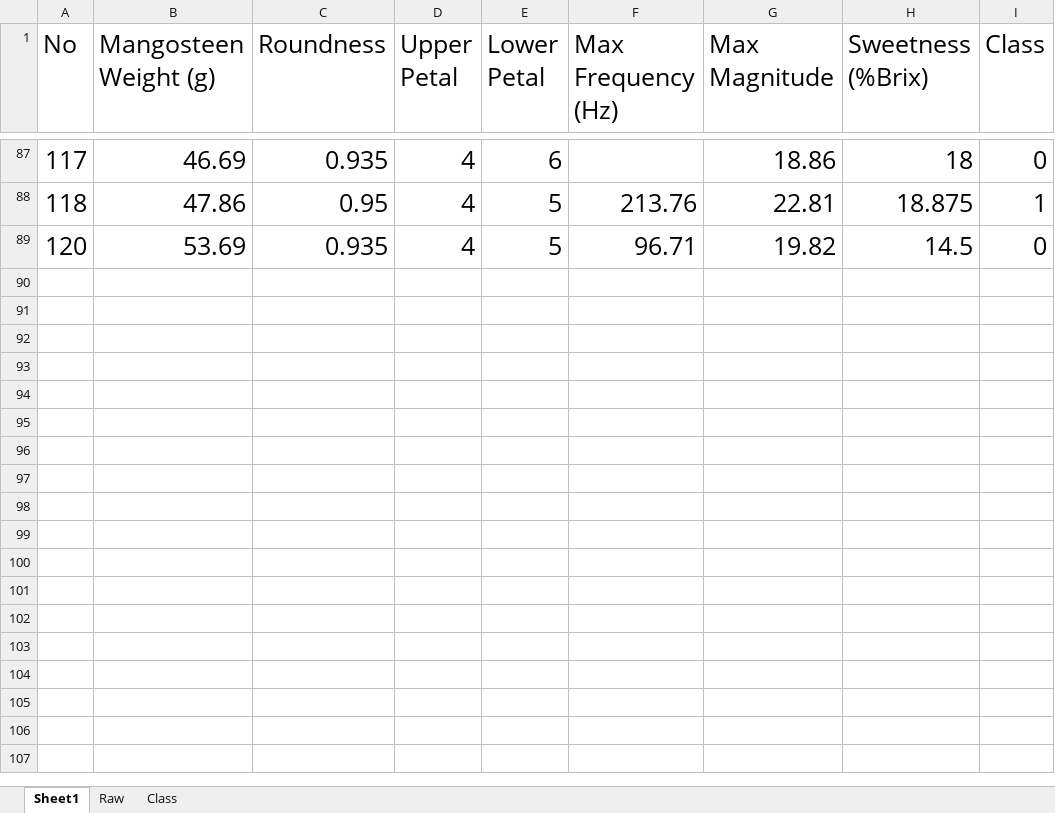
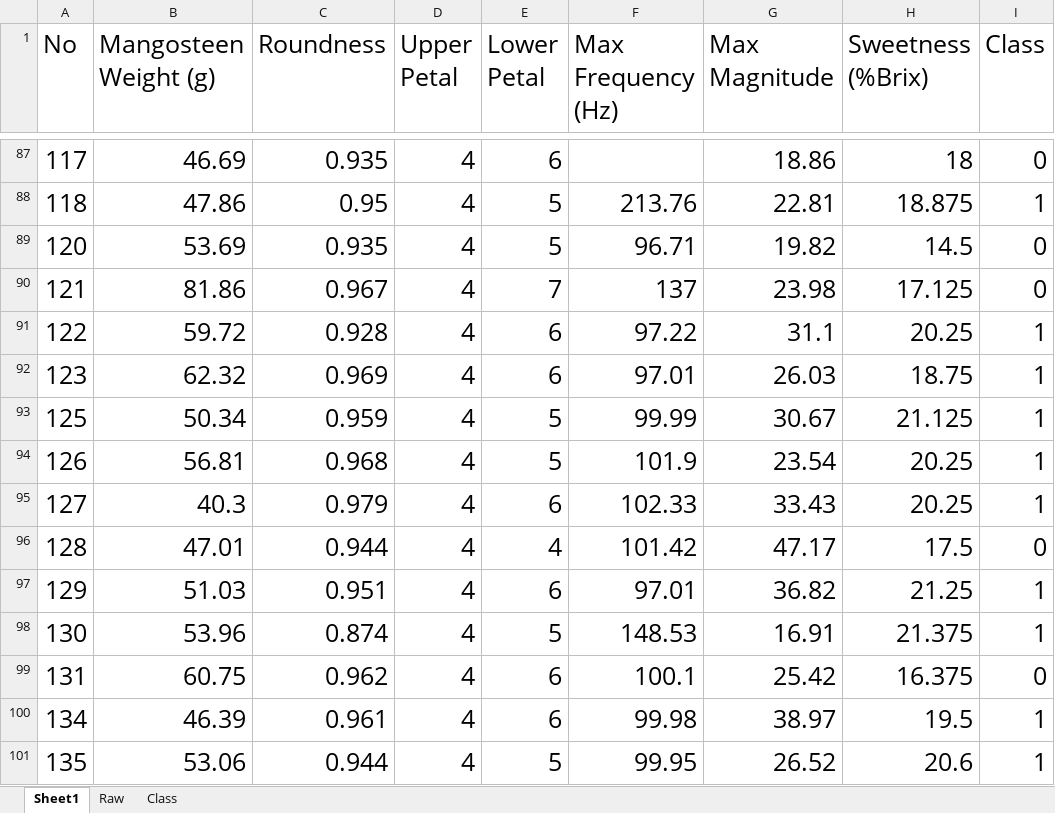
Before and after one commit to sippathamm/Mangosteen, an Excel workbook: Dataset/Dataset.xlsx, sheet Sheet1, drawn as a sheet; only a part is shown, gaps mark what is left out; values as stored, in another font and other column widths than the file's, no borders; the diff names each change by its address in the sheet, - before the commit and + after, or states it on an @@ line.

```diff
--- a/Dataset/Dataset.xlsx (sheet Sheet1)
+++ b/Dataset/Dataset.xlsx (sheet Sheet1)
+row 90: 121 | 81.86 | 0.967 | 4 | 7 | 137 | 23.98 | 17.125 | 0
+row 91: 122 | 59.72 | 0.928 | 4 | 6 | 97.22 | 31.1 | 20.25 | 1
+row 92: 123 | 62.32 | 0.969 | 4 | 6 | 97.01 | 26.03 | 18.75 | 1
+row 93: 125 | 50.34 | 0.959 | 4 | 5 | 99.99 | 30.67 | 21.125 | 1
+row 94: 126 | 56.81 | 0.968 | 4 | 5 | 101.9 | 23.54 | 20.25 | 1
+row 95: 127 | 40.3 | 0.979 | 4 | 6 | 102.33 | 33.43 | 20.25 | 1
+row 96: 128 | 47.01 | 0.944 | 4 | 4 | 101.42 | 47.17 | 17.5 | 0
+row 97: 129 | 51.03 | 0.951 | 4 | 6 | 97.01 | 36.82 | 21.25 | 1
+row 98: 130 | 53.96 | 0.874 | 4 | 5 | 148.53 | 16.91 | 21.375 | 1
+row 99: 131 | 60.75 | 0.962 | 4 | 6 | 100.1 | 25.42 | 16.375 | 0
+row 100: 134 | 46.39 | 0.961 | 4 | 6 | 99.98 | 38.97 | 19.5 | 1
+row 101: 135 | 53.06 | 0.944 | 4 | 5 | 99.95 | 26.52 | 20.6 | 1
```
Also changed, not shown: sheet Class, sheet Raw, 16 other files.
